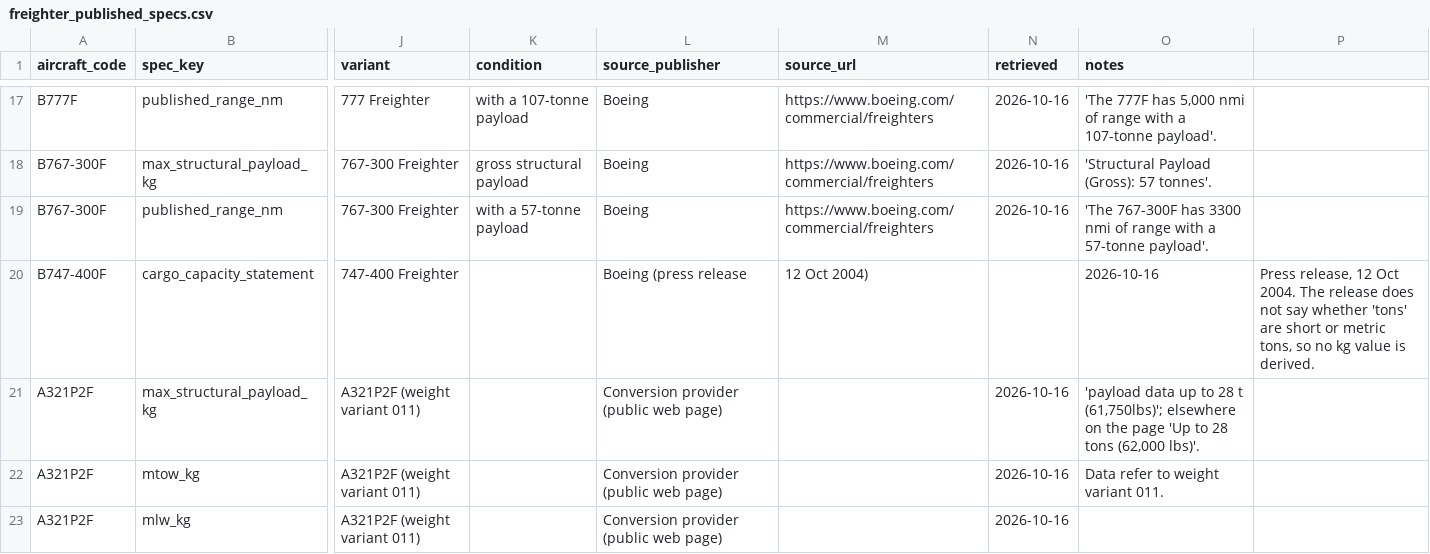
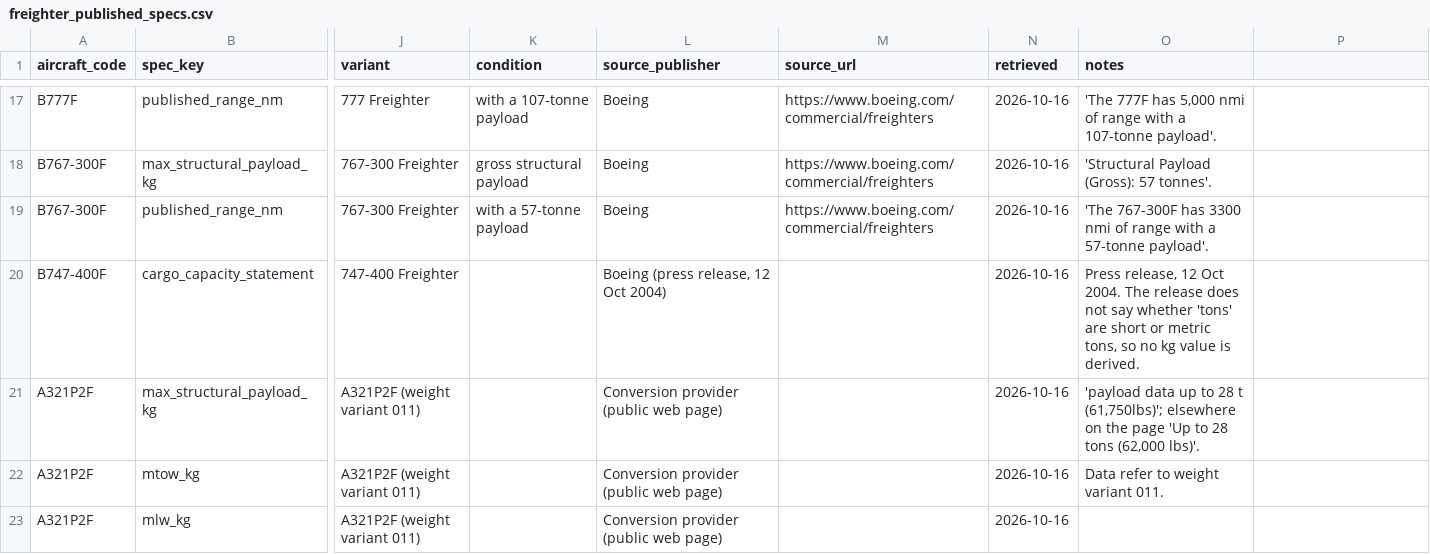
Before and after one commit to rishitank1805/aircraft-cost-model, a CSV file: data/reference/freighter_published_specs.csv, drawn as a sheet; only a part is shown, gaps mark what is left out; the diff names each change by its address in the sheet, - before the commit and + after, or states it on an @@ line.

```diff
--- a/data/reference/freighter_published_specs.csv
+++ b/data/reference/freighter_published_specs.csv
-L20 (source_publisher): Boeing (press release
+L20 (source_publisher): Boeing (press release, 12 Oct 2004)
-M20 (source_url): 12 Oct 2004)
+M20 (source_url): (empty)
-N20 (retrieved): (empty)
+N20 (retrieved): 2026-10-16
-O20 (notes): 2026-10-16
+O20 (notes): Press release, 12 Oct 2004. The release does not say whether 'tons' are short or metric tons, so no kg value is derived.
-P20: Press release, 12 Oct 2004. The release does not say whether 'tons' are short or metric tons, so no kg value is derived.
+P20: (empty)
```
Also changed, not shown: data/reference/freighter_programs.csv, 10 other files.
